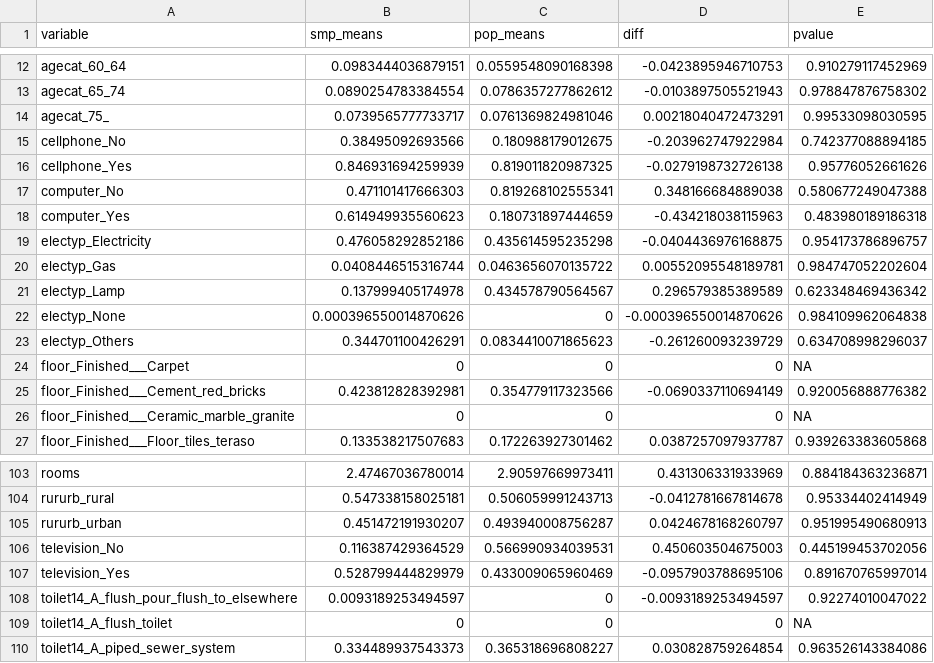
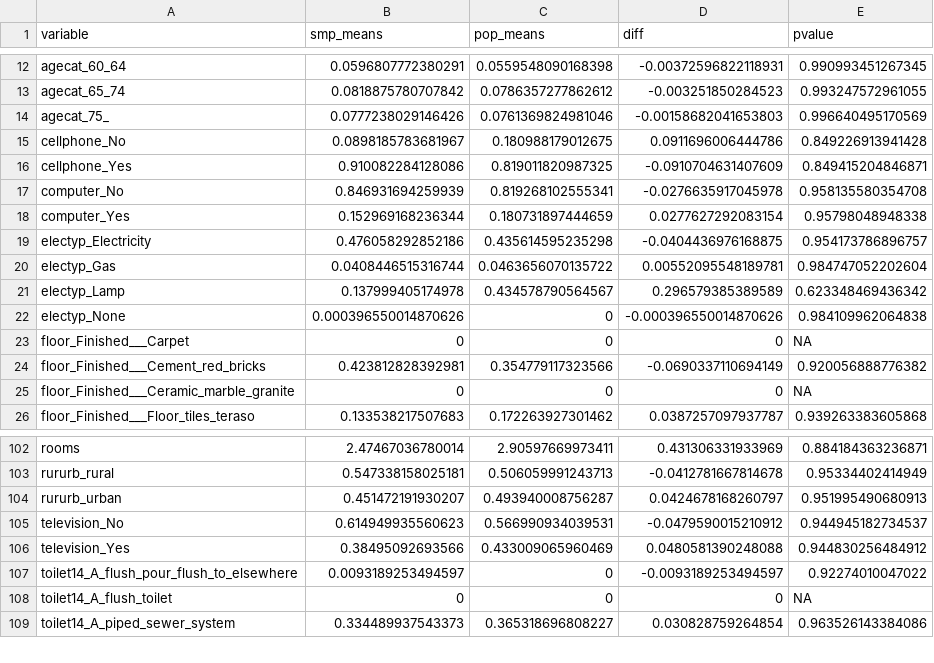
Before and after one commit to SSA-Statistical-Team-Projects/NamibiaPovMap, a CSV file: inst/Report/Descriptive_Statitics.csv, drawn as a sheet; only a part is shown, gaps mark what is left out; the diff covers the shown part only.

```diff
--- a/inst/Report/Descriptive_Statitics.csv
+++ b/inst/Report/Descriptive_Statitics.csv
@@ -12,8 +12,8 @@
-"agecat_60_64",0.0983444036879151,0.0559548090168398,-0.0423895946710753,0.910279117452969
-"agecat_65_74",0.0890254783384554,0.0786357277862612,-0.0103897505521943,0.978847876758302
-"agecat_75_",0.0739565777733717,0.0761369824981046,0.00218040472473291,0.99533098030595
-"cellphone_No",0.38495092693566,0.180988179012675,-0.203962747922984,0.742377088894185
-"cellphone_Yes",0.846931694259939,0.819011820987325,-0.0279198732726138,0.95776052661626
-"computer_No",0.471101417666303,0.819268102555341,0.348166684889038,0.580677249047388
-"computer_Yes",0.614949935560623,0.180731897444659,-0.434218038115963,0.483980189186318
+"agecat_60_64",0.0596807772380291,0.0559548090168398,-0.00372596822118931,0.990993451267345
+"agecat_65_74",0.0818875780707842,0.0786357277862612,-0.003251850284523,0.993247572961055
+"agecat_75_",0.0777238029146426,0.0761369824981046,-0.00158682041653803,0.996640495170569
+"cellphone_No",0.0898185783681967,0.180988179012675,0.0911696006444786,0.849226913941428
+"cellphone_Yes",0.910082284128086,0.819011820987325,-0.0910704631407609,0.849415204846871
+"computer_No",0.846931694259939,0.819268102555341,-0.0276635917045978,0.958135580354708
+"computer_Yes",0.152969168236344,0.180731897444659,0.0277627292083154,0.95798048948338
 "electyp_Electricity",0.476058292852186,0.435614595235298,-0.0404436976168875,0.954173786896757
@@ -22,3 +22,2 @@
 "electyp_None",0.000396550014870626,0,-0.000396550014870626,0.984109962064838
-"electyp_Others",0.344701100426291,0.0834410071865623,-0.261260093239729,0.634708998296037
 "floor_Finished___Carpet",0,0,0,NA
@@ -105,4 +104,4 @@
 "rururb_urban",0.451472191930207,0.493940008756287,0.0424678168260797,0.951995490680913
-"television_No",0.116387429364529,0.566990934039531,0.450603504675003,0.445199453702056
-"television_Yes",0.528799444829979,0.433009065960469,-0.0957903788695106,0.891670765997014
+"television_No",0.614949935560623,0.566990934039531,-0.0479590015210912,0.944945182734537
+"television_Yes",0.38495092693566,0.433009065960469,0.0480581390248088,0.944830256484912
 "toilet14_A_flush_pour_flush_to_elsewhere",0.0093189253494597,0,-0.0093189253494597,0.92274010047022
```
Also changed, not shown: 1 removed row and 75 edited cells elsewhere in this file, 22 other files.
